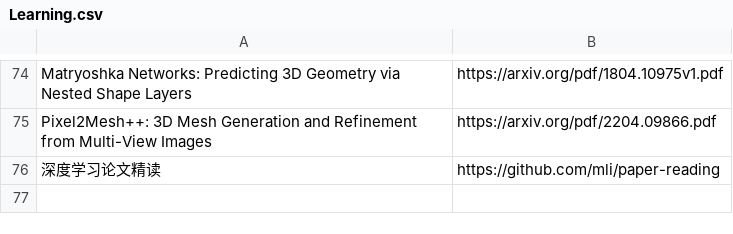
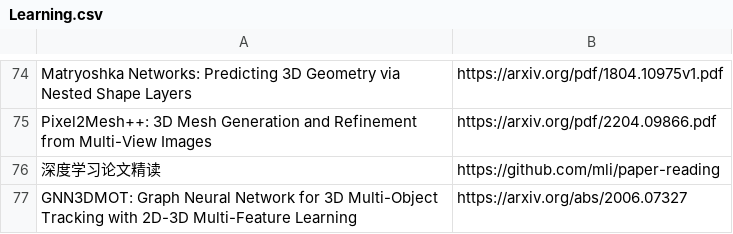
Before and after one commit to shanmo/awesome-object-slam, a CSV file: Learning.csv, drawn as a sheet; only a part is shown, gaps mark what is left out; the diff names each change by its address in the sheet, - before the commit and + after, or states it on an @@ line.

Commit message:
Update Learning.csv

```diff
--- a/Learning.csv
+++ b/Learning.csv
+row 77: GNN3DMOT: Graph Neural Network for 3D Multi-Object Tracking with 2D-3D Multi-Feature Learning | https://arxiv.org/abs/2006.07327
```
